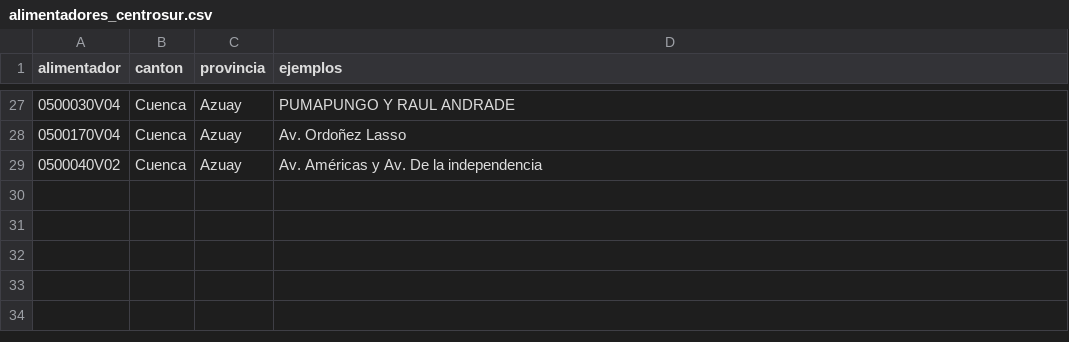
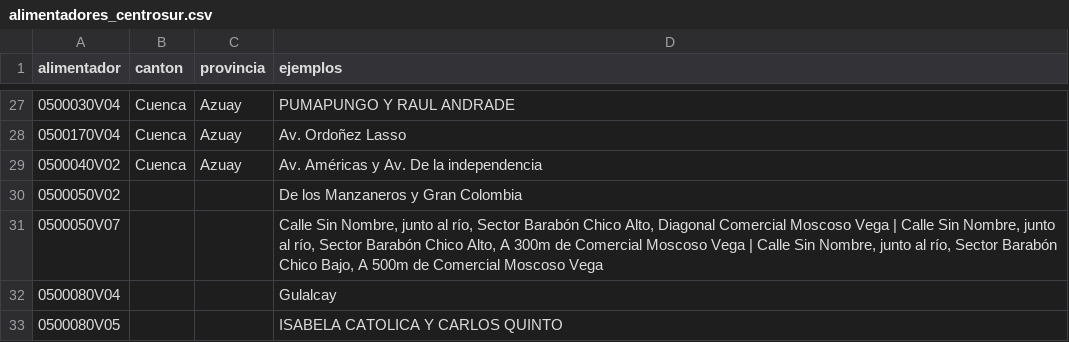
Before and after one commit to PalaciosDigital/scraper-cortes-luz, a CSV file: data/alimentadores_centrosur.csv, drawn as a sheet; only a part is shown, gaps mark what is left out; the diff names each change by its address in the sheet, - before the commit and + after, or states it on an @@ line.

```diff
--- a/data/alimentadores_centrosur.csv
+++ b/data/alimentadores_centrosur.csv
+row 30: 0500050V02 |  |  | De los Manzaneros y Gran Colombia
+row 31: 0500050V07 |  |  | Calle Sin Nombre, junto al río, Sector Barabón Chico Alto, Diagonal Comercial Moscoso Vega | Calle Sin Nombre, junto al río, Sector Barabón Chico Alto, A 300m de Comercial Moscoso Vega | Calle Sin Nombre, junto al río, Sector Barabón Chico Bajo, A 500m de Comercial Moscoso Vega
+row 32: 0500080V04 |  |  | Gulalcay
+row 33: 0500080V05 |  |  | ISABELA CATOLICA Y CARLOS QUINTO
```
Also changed, not shown: 4 other files.
